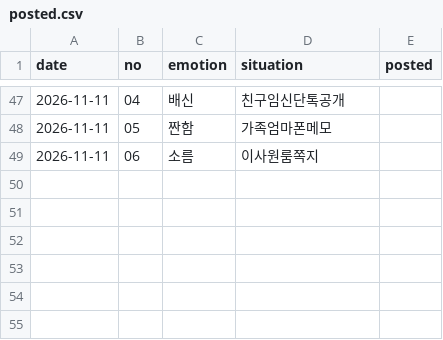
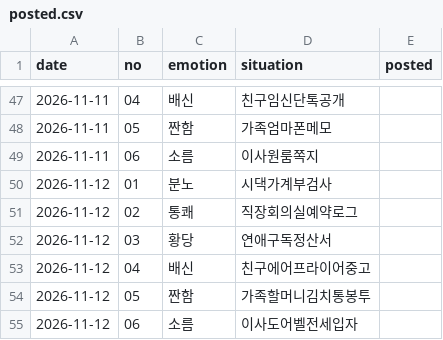
Before and after one commit to helperpanda/agent-hq, a CSV file: divisions/x/posted.csv, drawn as a sheet; only a part is shown, gaps mark what is left out.

```diff
--- a/divisions/x/posted.csv
+++ b/divisions/x/posted.csv
@@ -49 +49,7 @@ date,no,emotion,situation,posted
 2026-11-11,06,소름,이사원룸쪽지,
+2026-11-12,01,분노,시댁가계부검사,
+2026-11-12,02,통쾌,직장회의실예약로그,
+2026-11-12,03,황당,연애구독정산서,
+2026-11-12,04,배신,친구에어프라이어중고,
+2026-11-12,05,짠함,가족할머니김치통봉투,
+2026-11-12,06,소름,이사도어벨전세입자,
```
Also changed, not shown: 3 other files.
